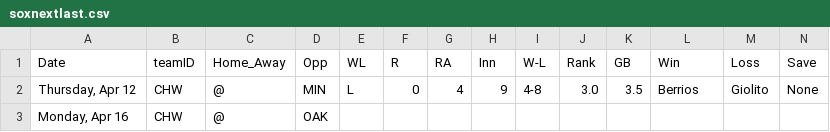
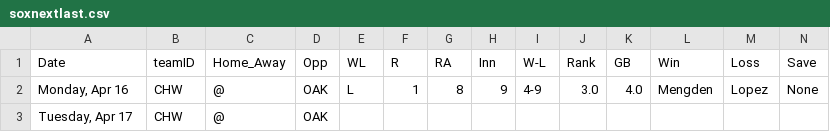
Before and after one commit to timbroderick/pybaseball, a CSV file: csv/soxnextlast.csv, drawn as a sheet; only a part is shown; removed rows and columns are numbered as before the commit, all else as after; rows hold the shown columns only; the diff names each change by its address in the sheet, - before the commit and + after, or states it on an @@ line.

```diff
--- a/csv/soxnextlast.csv
+++ b/csv/soxnextlast.csv
-row 2: Thursday, Apr 12 | CHW | @ | MIN | L | 0 | 4 | 9 | 4-8 | 3.0 | 3.5 | Berrios | Giolito | None
+row 2: Monday, Apr 16 | CHW | @ | OAK | L | 1 | 8 | 9 | 4-9 | 3.0 | 4.0 | Mengden | Lopez | None
-A3 (Date): Monday, Apr 16
+A3 (Date): Tuesday, Apr 17
```
Also changed, not shown: csv/cubsnextlast.csv, csv/soxagg.csv, 16 other files.
